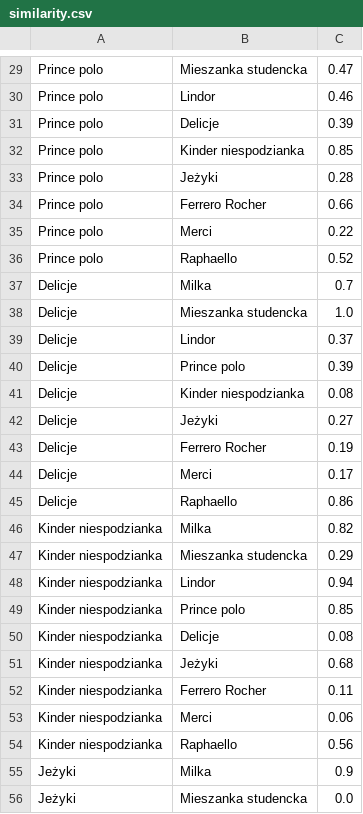
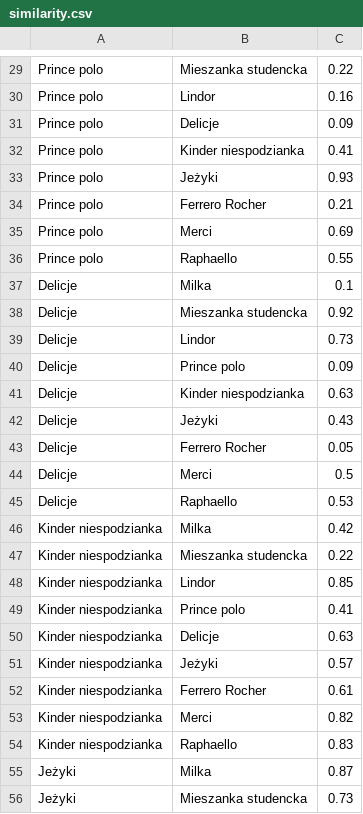
Before and after one commit to StachKazmierowski/zbd3, a CSV file: data/similarity.csv, drawn as a sheet; only a part is shown, gaps mark what is left out; the diff covers the shown part only; the diff names each change by its address in the sheet, - before the commit and + after, or states it on an @@ line.

```diff
--- a/data/similarity.csv
+++ b/data/similarity.csv
-C29: 0.47
+C29: 0.22
-C30: 0.46
+C30: 0.16
-C31: 0.39
+C31: 0.09
-C32: 0.85
+C32: 0.41
-C33: 0.28
+C33: 0.93
-C34: 0.66
+C34: 0.21
-C35: 0.22
+C35: 0.69
-C36: 0.52
+C36: 0.55
-C37: 0.7
+C37: 0.1
-C38: 1.0
+C38: 0.92
-C39: 0.37
+C39: 0.73
-C40: 0.39
+C40: 0.09
-C41: 0.08
+C41: 0.63
-C42: 0.27
+C42: 0.43
-C43: 0.19
+C43: 0.05
-C44: 0.17
+C44: 0.5
-C45: 0.86
+C45: 0.53
-C46: 0.82
+C46: 0.42
-C47: 0.29
+C47: 0.22
-C48: 0.94
+C48: 0.85
-C49: 0.85
+C49: 0.41
-C50: 0.08
+C50: 0.63
-C51: 0.68
+C51: 0.57
-C52: 0.11
+C52: 0.61
-C53: 0.06
+C53: 0.82
-C54: 0.56
+C54: 0.83
-C55: 0.9
+C55: 0.87
-C56: 0.0
+C56: 0.73
```
Also changed, not shown: 62 edited cells elsewhere in this file, 12 other files.
